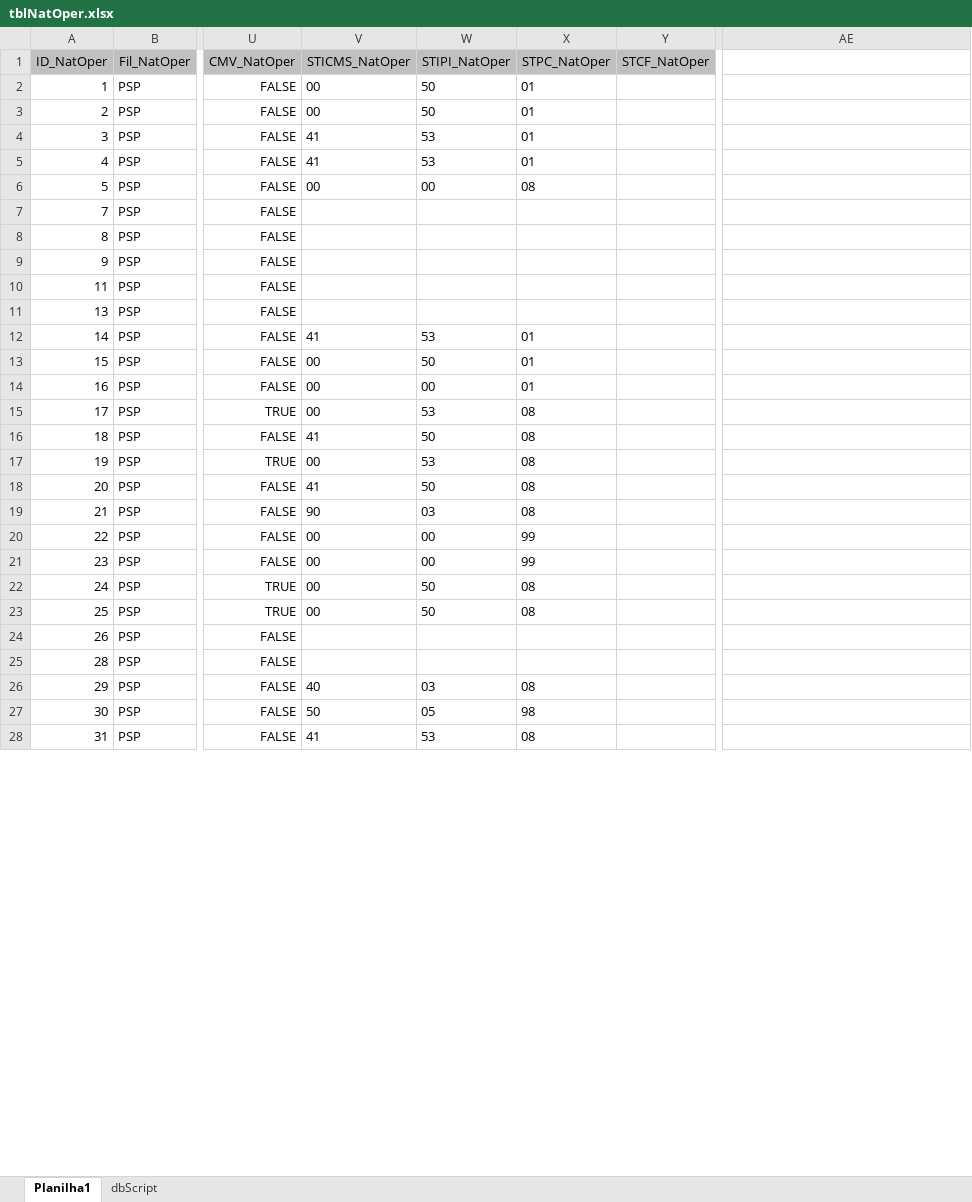
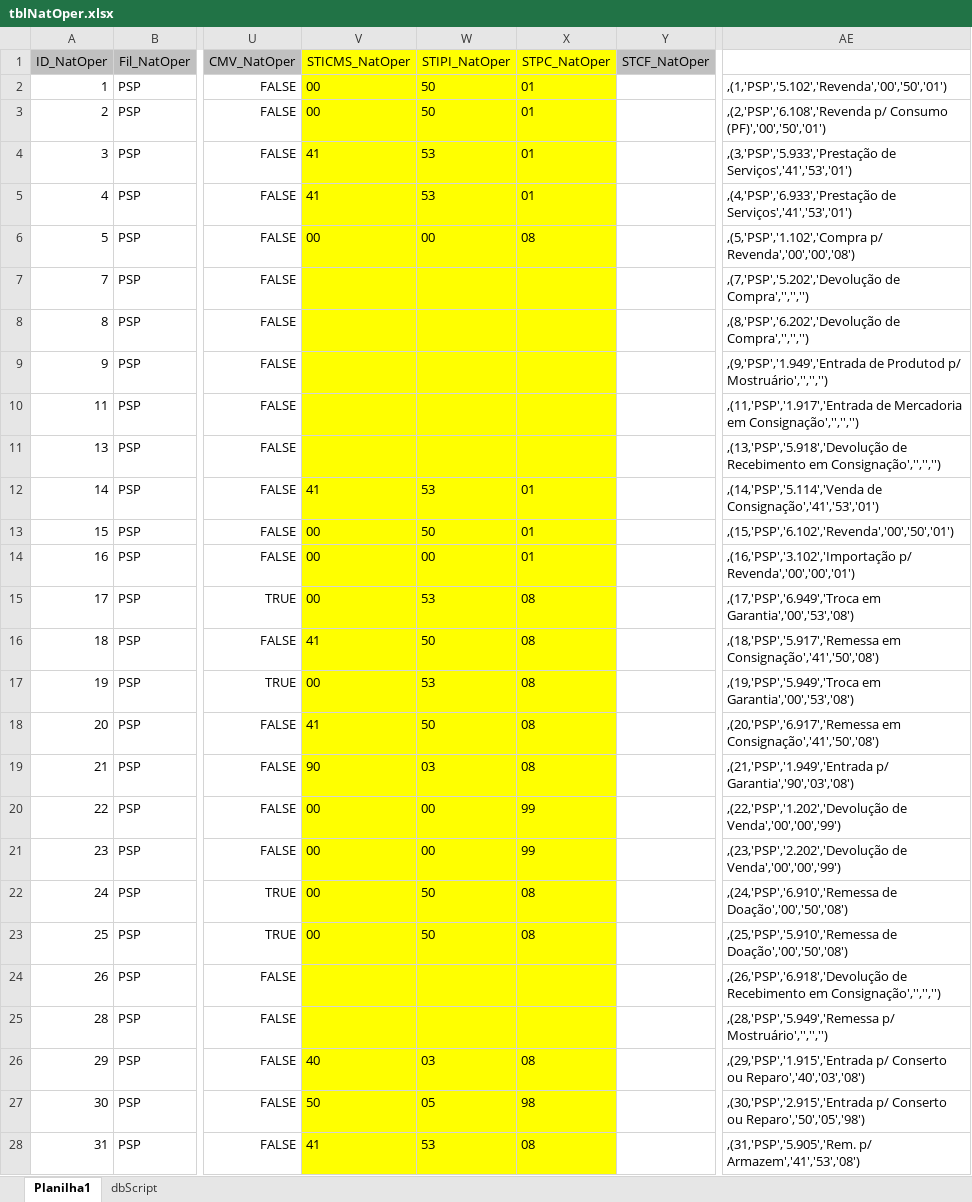
Before and after one commit to VB6Hobbyst7/prj_Proparts_conexao_nfe, an Excel workbook: SispartsConexao/tblNatOper.xlsx, sheet Planilha1, drawn as a sheet; only a part is shown, gaps mark what is left out; values as stored, in another font and other column widths than the file's, no borders; the diff covers the shown part only; the diff names each change by its address in the sheet, - before the commit and + after, or states it on an @@ line.

```diff
--- a/SispartsConexao/tblNatOper.xlsx (sheet Planilha1)
+++ b/SispartsConexao/tblNatOper.xlsx (sheet Planilha1)
-V1:X1 fill: #C0C0C0
+V1:X1 fill: #FFFF00
-V2:X28 fill: none
+V2:X28 fill: #FFFF00
-AE2: (empty)
+AE2: ,(1,'PSP','5.102','Revenda','00','50','01')
-AE3: (empty)
+AE3: ,(2,'PSP','6.108','Revenda p/ Consumo (PF)','00','50','01')
-AE4: (empty)
+AE4: ,(3,'PSP','5.933','Prestação de Serviços','41','53','01')
-AE5: (empty)
+AE5: ,(4,'PSP','6.933','Prestação de Serviços','41','53','01')
-AE6: (empty)
+AE6: ,(5,'PSP','1.102','Compra p/ Revenda','00','00','08')
-AE7: (empty)
+AE7: ,(7,'PSP','5.202','Devolução de Compra','','','')
-AE8: (empty)
+AE8: ,(8,'PSP','6.202','Devolução de Compra','','','')
-AE9: (empty)
+AE9: ,(9,'PSP','1.949','Entrada de Produtod p/ Mostruário','','','')
-AE10: (empty)
+AE10: ,(11,'PSP','1.917','Entrada de Mercadoria em Consignação','','','')
-AE11: (empty)
+AE11: ,(13,'PSP','5.918','Devolução de Recebimento em Consignação','','','')
-AE12: (empty)
+AE12: ,(14,'PSP','5.114','Venda de Consignação','41','53','01')
-AE13: (empty)
+AE13: ,(15,'PSP','6.102','Revenda','00','50','01')
-AE14: (empty)
+AE14: ,(16,'PSP','3.102','Importação p/ Revenda','00','00','01')
-AE15: (empty)
+AE15: ,(17,'PSP','6.949','Troca em Garantia','00','53','08')
-AE16: (empty)
+AE16: ,(18,'PSP','5.917','Remessa em Consignação','41','50','08')
-AE17: (empty)
+AE17: ,(19,'PSP','5.949','Troca em Garantia','00','53','08')
-AE18: (empty)
+AE18: ,(20,'PSP','6.917','Remessa em Consignação','41','50','08')
-AE19: (empty)
+AE19: ,(21,'PSP','1.949','Entrada p/ Garantia','90','03','08')
-AE20: (empty)
+AE20: ,(22,'PSP','1.202','Devolução de Venda','00','00','99')
-AE21: (empty)
+AE21: ,(23,'PSP','2.202','Devolução de Venda','00','00','99')
-AE22: (empty)
+AE22: ,(24,'PSP','6.910','Remessa de Doação','00','50','08')
-AE23: (empty)
+AE23: ,(25,'PSP','5.910','Remessa de Doação','00','50','08')
-AE24: (empty)
+AE24: ,(26,'PSP','6.918','Devolução de Recebimento em Consignação','','','')
-AE25: (empty)
+AE25: ,(28,'PSP','5.949','Remessa p/ Mostruário','','','')
-AE26: (empty)
+AE26: ,(29,'PSP','1.915','Entrada p/ Conserto ou Reparo','40','03','08')
-AE27: (empty)
+AE27: ,(30,'PSP','2.915','Entrada p/ Conserto ou Reparo','50','05','98')
-AE28: (empty)
+AE28: ,(31,'PSP','5.905','Rem. p/ Armazem','41','53','08')
```
Also changed, not shown: 447 edited cells and cell formats elsewhere in this sheet, 38 other files.
